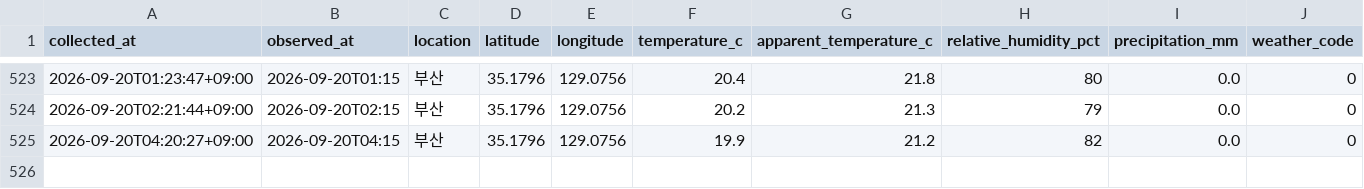
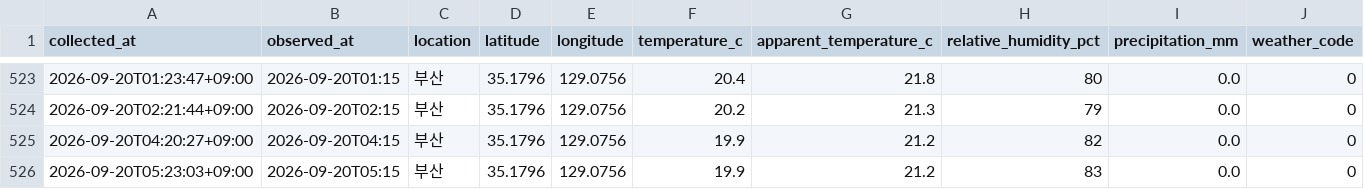
Before and after one commit to bbog88/weather-data, a CSV file: data/busan_weather.csv, drawn as a sheet; only a part is shown, gaps mark what is left out; the diff names each change by its address in the sheet, - before the commit and + after, or states it on an @@ line.

```diff
--- a/data/busan_weather.csv
+++ b/data/busan_weather.csv
+row 526: 2026-09-20T05:23:03+09:00 | 2026-09-20T05:15 | 부산 | 35.1796 | 129.0756 | 19.9 | 21.2 | 83 | 0.0 | 0
```
Also changed, not shown: data/jinju_weather.csv.
